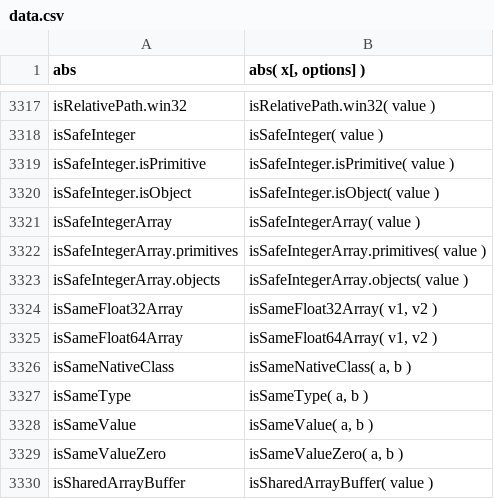
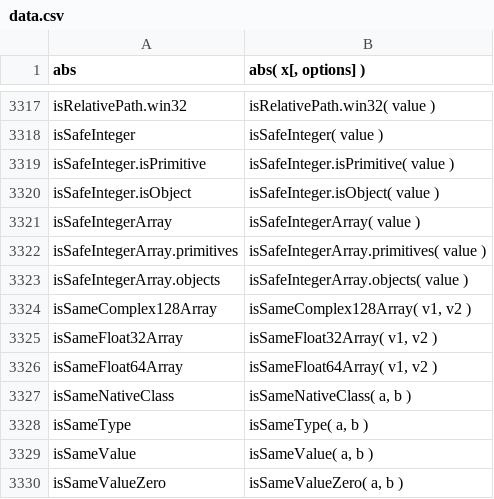
Before and after one commit to stdlib-js/repl-signature, a CSV file: data/data.csv, drawn as a sheet; only a part is shown, gaps mark what is left out; the shorter side is filled out with more unchanged rows; the diff names each change by its address in the sheet, - before the commit and + after, or states it on an @@ line.

```diff
--- a/data/data.csv
+++ b/data/data.csv
+row 3324: isSameComplex128Array | isSameComplex128Array( v1, v2 )
```
Also changed, not shown: 3 other files.
